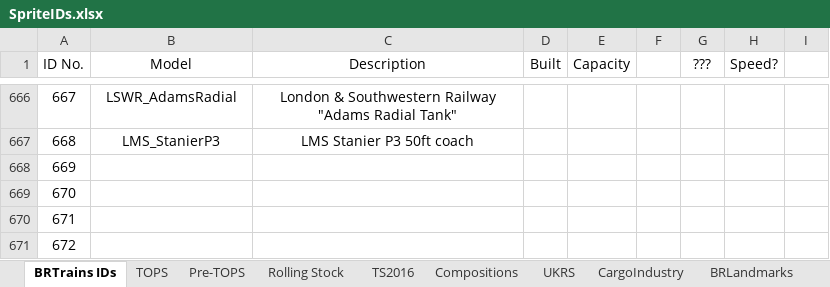
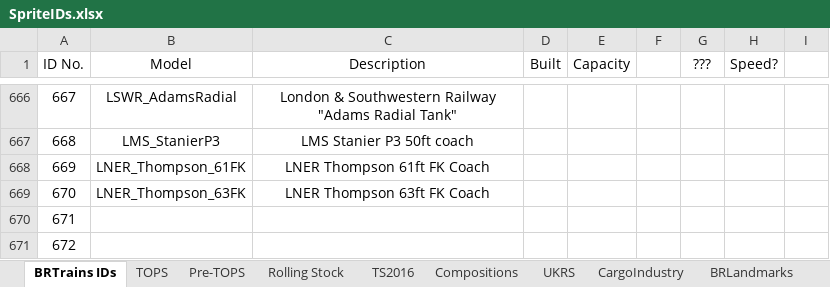
Before and after one commit to BRTrains/BRTrains2, an Excel workbook: docs/SpriteIDs.xlsx, sheet BRTrains IDs, drawn as a sheet; only a part is shown, gaps mark what is left out; values as stored, in another font and other column widths than the file's, no borders; the diff names each change by its address in the sheet, - before the commit and + after, or states it on an @@ line.

Commit message:
Added LNER Thompson 61ft FK and 63ft TK coaches

```diff
--- a/docs/SpriteIDs.xlsx (sheet BRTrains IDs)
+++ b/docs/SpriteIDs.xlsx (sheet BRTrains IDs)
-B668 (Model): (empty)
+B668 (Model): LNER_Thompson_61FK
-C668 (Description): (empty)
+C668 (Description): LNER Thompson 61ft FK Coach
-B669 (Model): (empty)
+B669 (Model): LNER_Thompson_63FK
-C669 (Description): (empty)
+C669 (Description): LNER Thompson 63ft FK Coach
```
Also changed, not shown: 6 other files.
